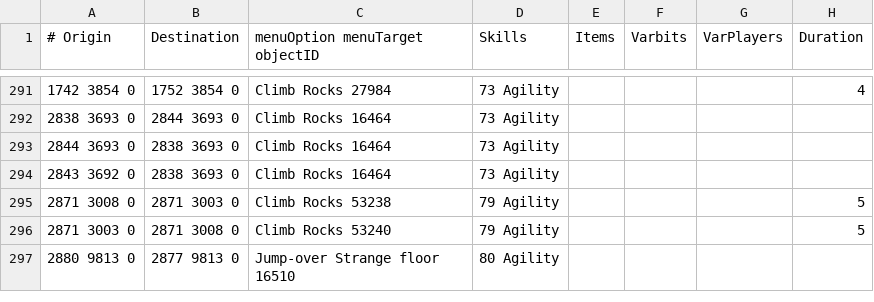
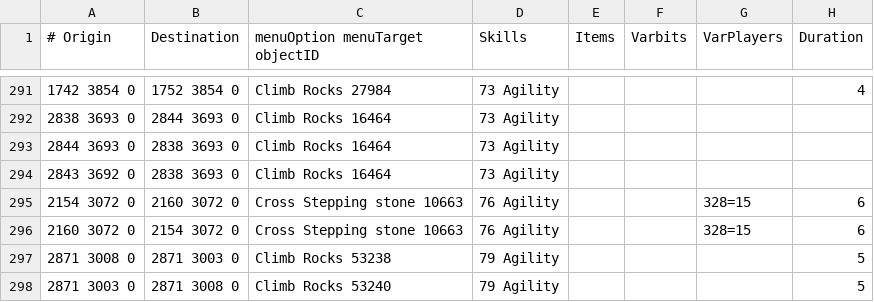
Before and after one commit to wvanderp/shortest-path, a TSV file: src/main/resources/transports/agility_shortcuts.tsv, drawn as a sheet; only a part is shown, gaps mark what is left out; the shorter side is filled out with more unchanged rows; the diff names each change by its address in the sheet, - before the commit and + after, or states it on an @@ line.

Commit message:
76 agility stepping stone to Zul-Andra
The VarPlayer is for completion of the Regicide quest

```diff
--- a/src/main/resources/transports/agility_shortcuts.tsv
+++ b/src/main/resources/transports/agility_shortcuts.tsv
+row 295: 2154 3072 0 | 2160 3072 0 | Cross Stepping stone 10663 | 76 Agility |  |  | 328=15 | 6
+row 296: 2160 3072 0 | 2154 3072 0 | Cross Stepping stone 10663 | 76 Agility |  |  | 328=15 | 6
```
